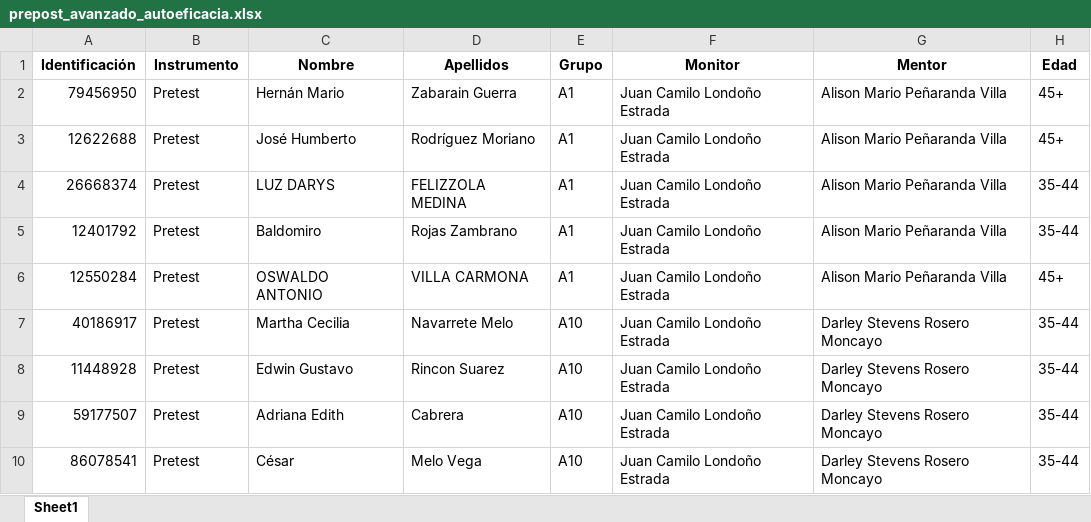
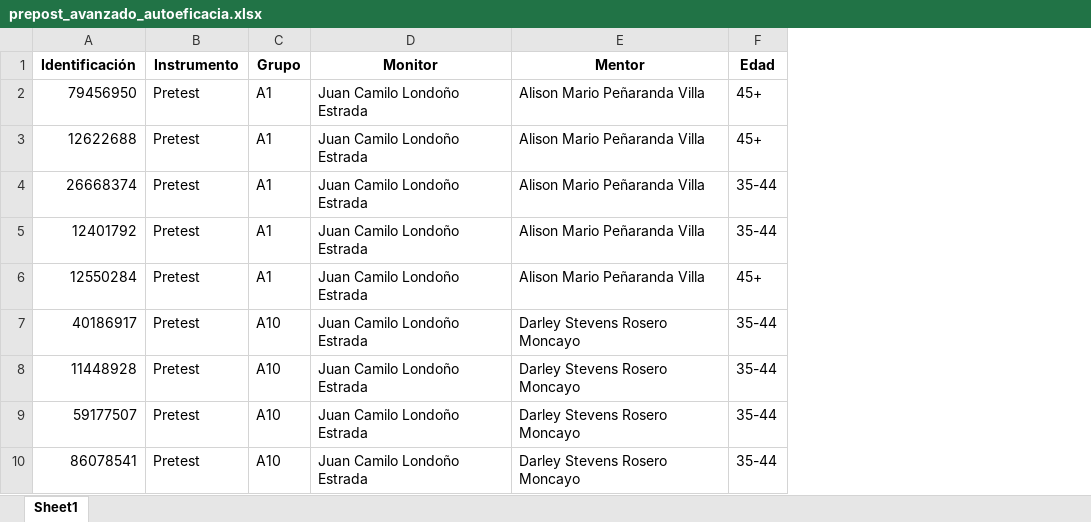
Before and after one commit to Grupo-Informatica-Educativa/CFK, an Excel workbook: data/limpios/prepost_avanzado_autoeficacia.xlsx, sheet Sheet1, drawn as a sheet; only a part is shown; values as stored, in another font and other column widths than the file's, no borders; the diff names each change by its address in the sheet, - before the commit and + after, or states it on an @@ line.

Commit message:
chao nombres

```diff
--- a/data/limpios/prepost_avanzado_autoeficacia.xlsx (sheet Sheet1)
+++ b/data/limpios/prepost_avanzado_autoeficacia.xlsx (sheet Sheet1)
-column C (Nombre), rows 2-10: Hernán Mario | José Humberto | LUZ DARYS | Baldomiro | OSWALDO ANTONIO | Martha Cecilia | Edwin Gustavo | Adriana Edith | César
-column D (Apellidos), rows 2-10: Zabarain Guerra | Rodríguez Moriano | FELIZZOLA MEDINA | Rojas Zambrano | VILLA CARMONA | Navarrete Melo | Rincon Suarez | Cabrera | Melo Vega
```
Also changed, not shown: data/limpios/post_avanzado_autoeficacia.xlsx, data/limpios/post_avanzado_conocimientos.xlsx, 3 other files.
